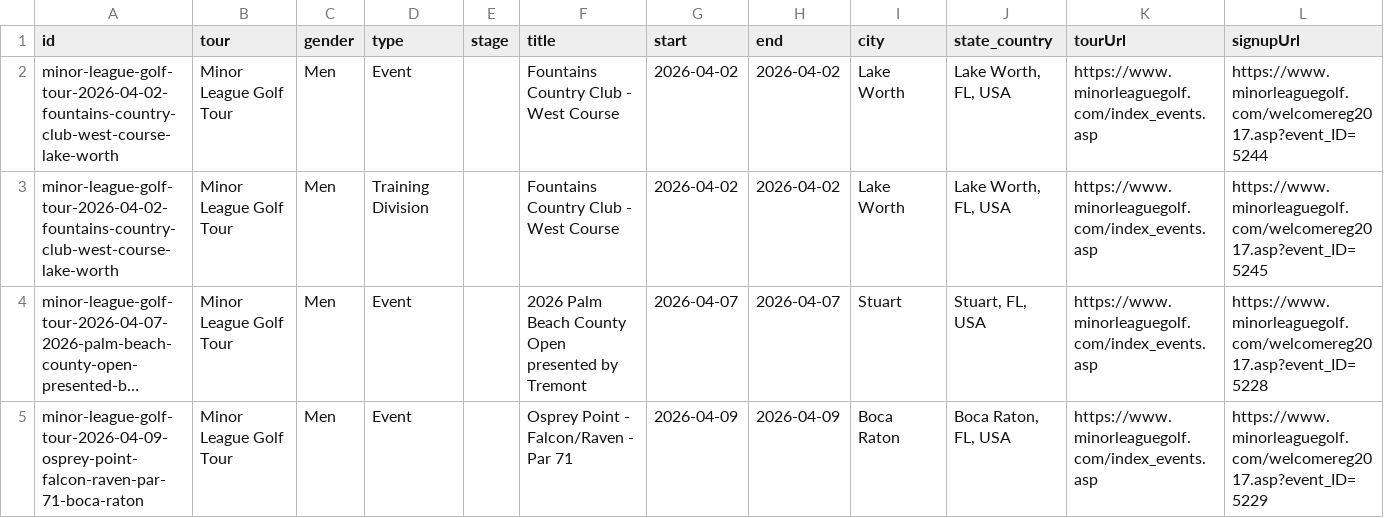
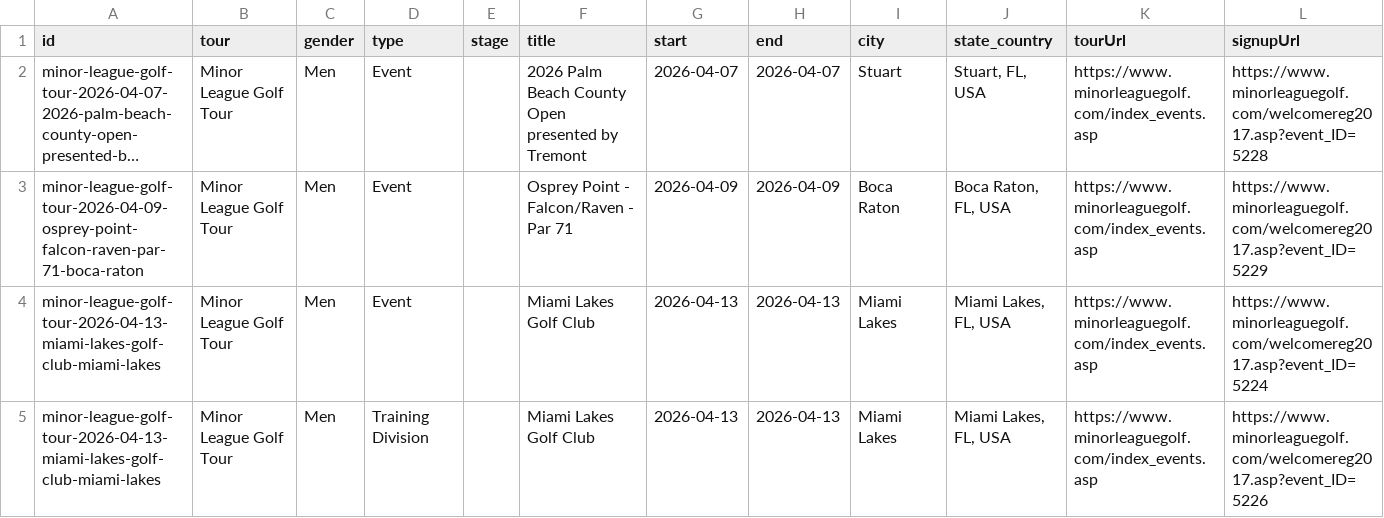
Before and after one commit to pbh007/propath-data, a CSV file: data/_incoming_mlgt_upcoming.csv, drawn as a sheet; only a part is shown; the shorter side is filled out with more unchanged rows; long unchanged cells end in …; rows hold the shown columns only; the diff names each change by its address in the sheet, - before the commit and + after, or states it on an @@ line.

Commit message:
Auto update schedules

```diff
--- a/data/_incoming_mlgt_upcoming.csv
+++ b/data/_incoming_mlgt_upcoming.csv
-row 2: minor-league-golf-tour-2026-04-02-fountains-country-club-west-course-lake-worth | Minor League Golf Tour | Men | Event |  | Fountains Country Club - West Course | 2026-04-02 | 2026-04-02 | Lake Worth | Lake Worth, FL, USA | https://www.minorleaguegolf.com/index_events.asp | https://www.minorleaguegolf.com/welcomereg2017.asp?event_ID=5244
-row 3: minor-league-golf-tour-2026-04-02-fountains-country-club-west-course-lake-worth | Minor League Golf Tour | Men | Training Division |  | Fountains Country Club - West Course | 2026-04-02 | 2026-04-02 | Lake Worth | Lake Worth, FL, USA | https://www.minorleaguegolf.com/index_events.asp | https://www.minorleaguegolf.com/welcomereg2017.asp?event_ID=5245
```
